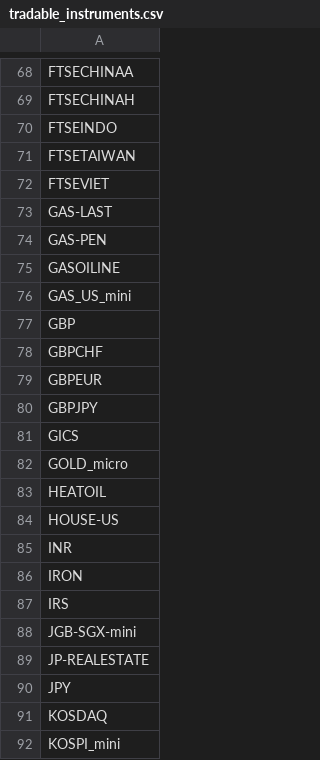
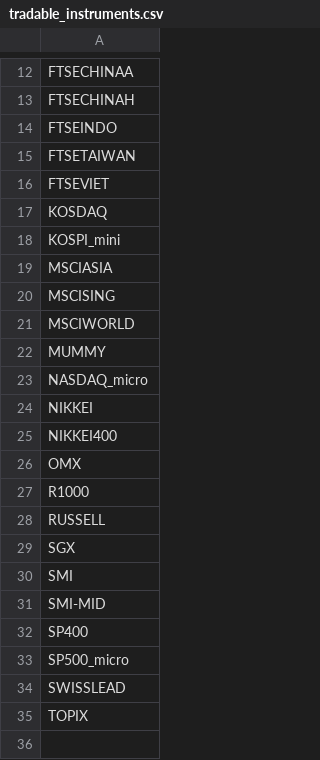
Before and after one commit to tisonpatrik/pysystemtradeOnContainers, a CSV file: database/data_processing/configs/tradable_instruments.csv, drawn as a sheet; only a part is shown, gaps mark what is left out; the shorter side is filled out with more unchanged rows; the diff covers the shown part only.

```diff
--- a/database/data_processing/configs/tradable_instruments.csv
+++ b/database/data_processing/configs/tradable_instruments.csv
@@ -72,20 +16,2 @@ FTSETAIWAN
 FTSEVIET
-GAS-LAST
-GAS-PEN
-GASOILINE
-GAS_US_mini
-GBP
-GBPCHF
-GBPEUR
-GBPJPY
-GICS
-GOLD_micro
-HEATOIL
-HOUSE-US
-INR
-IRON
-IRS
-JGB-SGX-mini
-JP-REALESTATE
-JPY
 KOSDAQ
```
Also changed, not shown: 112 removed rows elsewhere in this file, 6 other files.
